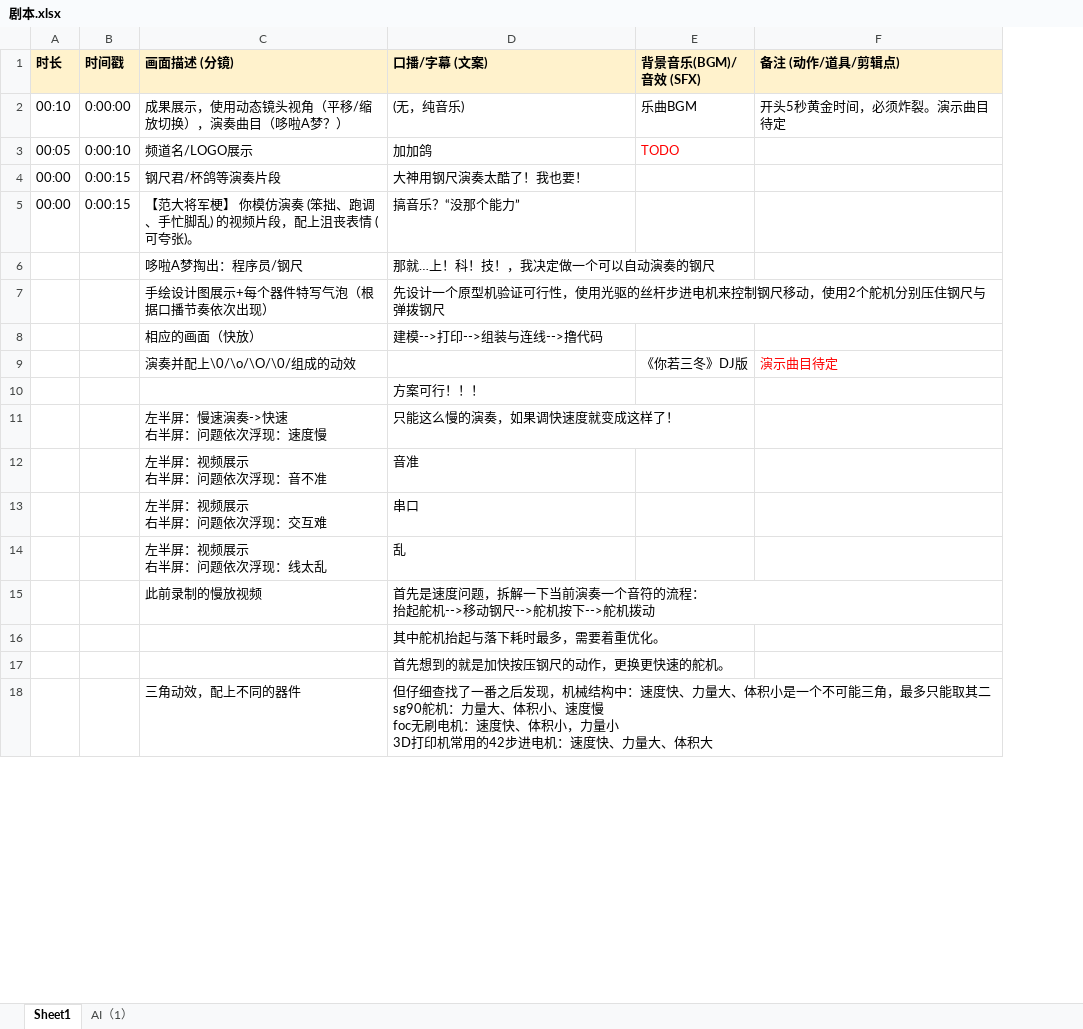
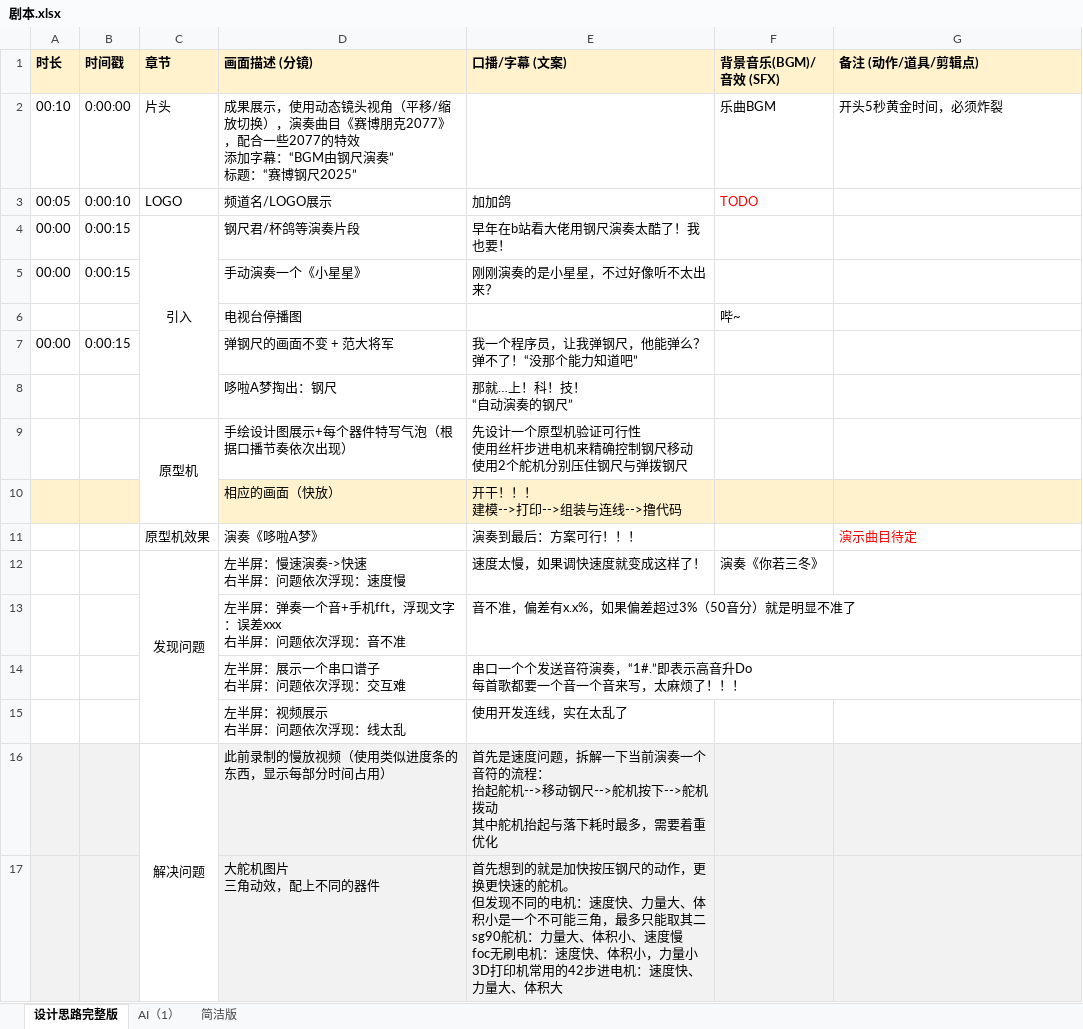
Before and after one commit to stccff/self_playing_ruler, an Excel workbook: v1/剧本.xlsx, sheet 设计思路完整版, drawn as a sheet; only a part is shown; values as stored, in another font and other column widths than the file's, no borders; removed rows and columns are numbered as before the commit, all else as after; ↵ is a line break in a cell; the diff covers the shown part only; the diff names each change by its address in the sheet, - before the commit and + after, or states it on an @@ line.

Commit message:
v1: Update the screenplay

```diff
--- a/v1/剧本.xlsx (sheet 设计思路完整版)
+++ b/v1/剧本.xlsx (sheet 设计思路完整版)
-sheet tab: Sheet1
+sheet tab: 设计思路完整版
+sheet tab: 简洁版
+column C (章节), rows 2-4: 片头 | LOGO | 引入; row 9: 原型机
-D2 (画面描述 (分镜)): …演奏曲目（哆啦A梦？）
+D2 (画面描述 (分镜)): …演奏曲目《赛博朋克2077》，配合一些2077的特效 ↵ 添加字幕：“BGM由钢尺演奏” ↵ 标题：“赛博钢尺2025”
-E2 (口播/字幕 (文案)): (无，纯音乐)
+E2 (口播/字幕 (文案)): (empty)
-G2 (备注 (动作/道具/剪辑点)): 开头5秒黄金时间，必须炸裂。演示曲目待定
+G2 (备注 (动作/道具/剪辑点)): 开头5秒黄金时间，必须炸裂
-E4 (口播/字幕 (文案)): 大神用钢尺演奏太酷了！我也要！
+E4 (口播/字幕 (文案)): 早年在b站看大佬用钢尺演奏太酷了！我也要！
+row 5: 00:00 | 0:00:15 |  | 手动演奏一个《小星星》 | 刚刚演奏的是小星星，不过好像听不太出来？
+row 6:  |  |  | 电视台停播图 |  | 哔~
-D7 (画面描述 (分镜)): 【范大将军梗】 你模仿演奏 (笨拙、跑调、手忙脚乱) 的视频片段，配上沮丧表情 (可夸张)。
+D7 (画面描述 (分镜)): 弹钢尺的画面不变 + 范大将军
-E7 (口播/字幕 (文案)): 搞音乐？“没那个能力”
+E7 (口播/字幕 (文案)): 我一个程序员，让我弹钢尺，他能弹么？弹不了！“没那个能力知道吧”
-row 6:  |  | 哆啦A梦掏出：程序员/钢尺 | 那就…上！科！技！，我决定做一个可以自动演奏的钢尺
+row 8:  |  |  | 哆啦A梦掏出：钢尺 | 那就…上！科！技！ ↵ “自动演奏的钢尺”
-E9 (口播/字幕 (文案)): …证可行性，使用光驱的丝杆步进电机来控制钢尺移动，使用2个…
+E9 (口播/字幕 (文案)): …证可行性 ↵ 使用丝杆步进电机来精确控制钢尺移动 ↵ 使用2个…
-A10:B10 fill: none
+A10:B10 fill: #FFF2CC
-D10:G10 fill: none
+D10:G10 fill: #FFF2CC
-E10 (口播/字幕 (文案)): 建模-->打印-->组装与连线-->撸代码
+E10 (口播/字幕 (文案)): 开干！！！ ↵ 建模-->打印-->组装与连线-->撸代码
-row 9:  |  | 演奏并配上\0/\o/\O/\0/组成的动效 |  | 《你若三冬》DJ版 | 演示曲目待定
-row 10:  |  |  | 方案可行！！！
-row 11:  |  | 左半屏：慢速演奏->快速 ↵ 右半屏：问题依次浮现：速度慢 | 只能这么慢的演奏，如果调快速度就变成这样了！
-row 12:  |  | 左半屏：视频展示 ↵ 右半屏：问题依次浮现：音不准 | 音准
-row 13:  |  | 左半屏：视频展示 ↵ 右半屏：问题依次浮现：交互难 | 串口
+row 11:  |  | 原型机效果 | 演奏《哆啦A梦》 | 演奏到最后：方案可行！！！ |  | 演示曲目待定
+row 12:  |  | 发现问题 | 左半屏：慢速演奏->快速 ↵ 右半屏：问题依次浮现：速度慢 | 速度太慢，如果调快速度就变成这样了！ | 演奏《你若三冬》
+row 13:  |  |  | 左半屏：弹奏一个音+手机fft，浮现文字：误差xxx ↵ 右半屏：问题依次浮现：音不准 | 音不准，偏差有x.x%，如果偏差超过3%（50音分）就是明显不准了
+row 14:  |  |  | 左半屏：展示一个串口谱子 ↵ 右半屏：问题依次浮现：交互难 | 串口一个个发送音符演奏，“1#.”即表示高音升Do ↵ 每首歌都要一个音一个音来写，太麻烦了！！！
-E15 (口播/字幕 (文案)): 乱
+E15 (口播/字幕 (文案)): 使用开发连线，实在太乱了
-row 15:  |  | 此前录制的慢放视频 | 首先是速度问题，拆解一下当前演奏一个音符的流程： ↵ 抬起舵机-->移动钢尺-->舵机按下-->舵机拨动
-row 16:  |  |  | 其中舵机抬起与落下耗时最多，需要着重优化。
-row 17:  |  |  | 首先想到的就是加快按压钢尺的动作，更换更快速的舵机。
-row 18:  |  | 三角动效，配上不同的器件 | 但仔细查找了一番之后发现，机械结构中：速度快、力量大、体积小是一个不可能三角，最多只能取其二 ↵ sg90舵机：力量大、体积小、速度慢 ↵ foc无刷电机：速度快、体积小，力量小 ↵ 3D打印机常用的42步进电机：速度快、力量大、体积大
+row 16:  |  | 解决问题 | 此前录制的慢放视频（使用类似进度条的东西，显示每部分时间占用） | 首先是速度问题，拆解一下当前演奏一个音符的流程： ↵ 抬起舵机-->移动钢尺-->舵机按下-->舵机拨动 ↵ 其中舵机抬起与落下耗时最多，需要着重优化
+row 17:  |  |  | 大舵机图片 ↵ 三角动效，配上不同的器件 | 首先想到的就是加快按压钢尺的动作，更换更快速的舵机。 ↵ 但发现不同的电机：速度快、力量大、体积小是一个不可能三角，最多只能取其二 ↵ sg90舵机：力量大、体积小、速度慢 ↵ foc无刷电机：速度快、体积小，力量小 ↵ 3D打印机常用的42步进电机：速度快、力量大、体积大
```
Also changed, not shown: 8 added rows, 18 removed rows, 17 edited cells and cell formats elsewhere in this sheet.
